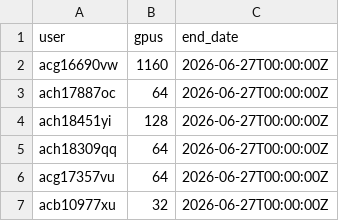
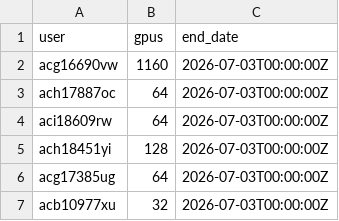
Before and after one commit to llm-jp/cluster-limits, a CSV file: abci.csv, drawn as a sheet.

Commit message:
Maintenance on 2026-06-24 (#110)

```diff
--- a/abci.csv
+++ b/abci.csv
@@ -1,7 +1,7 @@
 user,gpus,end_date
-acg16690vw,1160,2026-06-27T00:00:00Z
-ach17887oc,64,2026-06-27T00:00:00Z
-ach18451yi,128,2026-06-27T00:00:00Z
-ach18309qq,64,2026-06-27T00:00:00Z
-acg17357vu,64,2026-06-27T00:00:00Z
-acb10977xu,32,2026-06-27T00:00:00Z
+acg16690vw,1160,2026-07-03T00:00:00Z
+ach17887oc,64,2026-07-03T00:00:00Z
+aci18609rw,64,2026-07-03T00:00:00Z
+ach18451yi,128,2026-07-03T00:00:00Z
+acg17385ug,64,2026-07-03T00:00:00Z
+acb10977xu,32,2026-07-03T00:00:00Z
```
